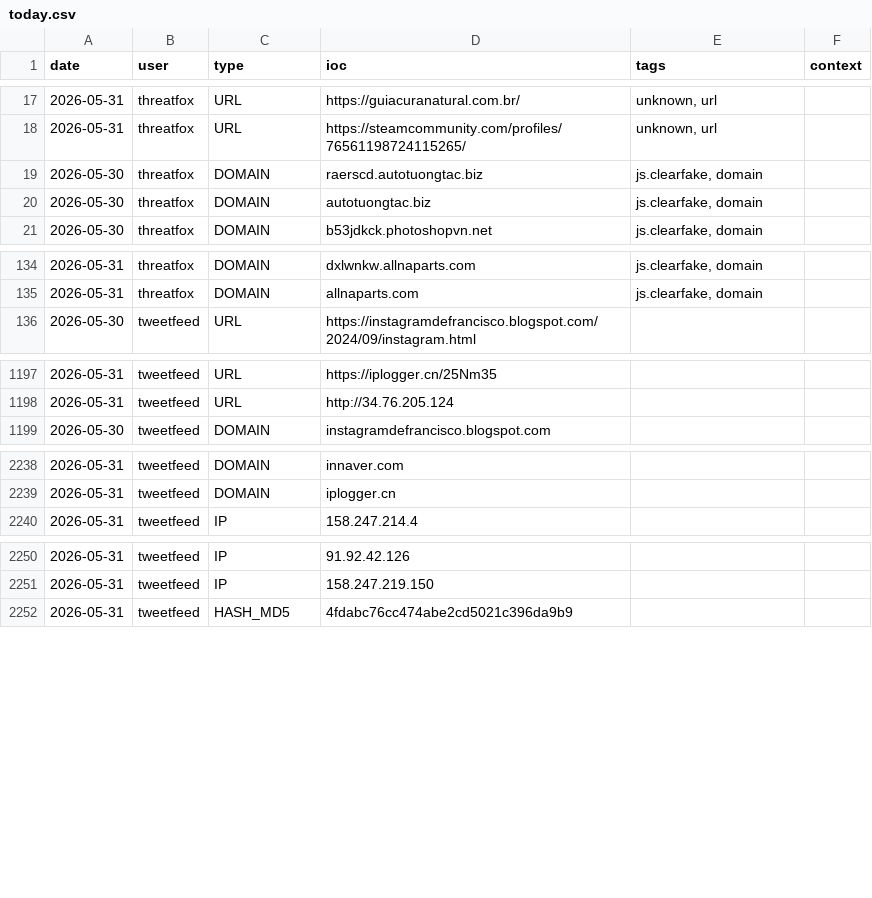
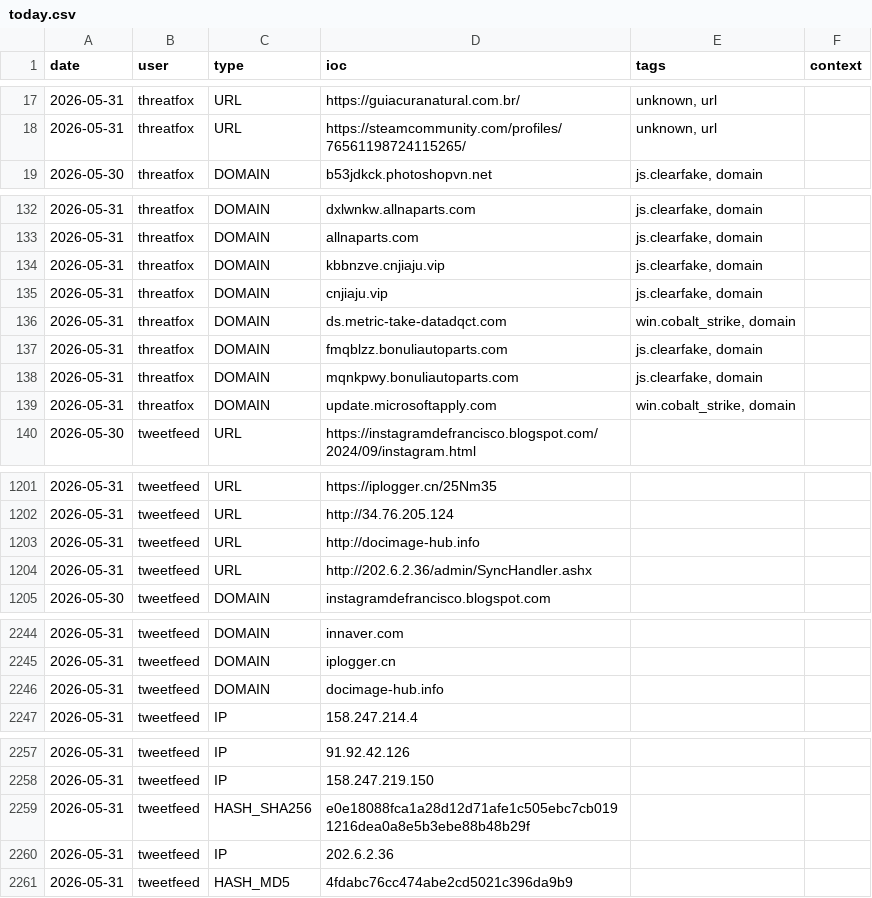
Before and after one commit to Adi-Lyt/vigia-ioc-feed, a CSV file: iocs/today.csv, drawn as a sheet; only a part is shown, gaps mark what is left out.

Commit message:
chore: update IoC feed 2026-05-31 22:13 UTC

```diff
--- a/iocs/today.csv
+++ b/iocs/today.csv
@@ -18,4 +18,2 @@ date,user,type,ioc,tags,context
 2026-05-31,threatfox,URL,https://steamcommunity.com/profiles/76561198724115265/,"unknown, url",
-2026-05-30,threatfox,DOMAIN,raerscd.autotuongtac.biz,"js.clearfake, domain",
-2026-05-30,threatfox,DOMAIN,autotuongtac.biz,"js.clearfake, domain",
 2026-05-30,threatfox,DOMAIN,b53jdkck.photoshopvn.net,"js.clearfake, domain",
@@ -135,2 +133,8 @@ date,user,type,ioc,tags,context
 2026-05-31,threatfox,DOMAIN,allnaparts.com,"js.clearfake, domain",
+2026-05-31,threatfox,DOMAIN,kbbnzve.cnjiaju.vip,"js.clearfake, domain",
+2026-05-31,threatfox,DOMAIN,cnjiaju.vip,"js.clearfake, domain",
+2026-05-31,threatfox,DOMAIN,ds.metric-take-datadqct.com,"win.cobalt_strike, domain",
+2026-05-31,threatfox,DOMAIN,fmqblzz.bonuliautoparts.com,"js.clearfake, domain",
+2026-05-31,threatfox,DOMAIN,mqnkpwy.bonuliautoparts.com,"js.clearfake, domain",
+2026-05-31,threatfox,DOMAIN,update.microsoftapply.com,"win.cobalt_strike, domain",
 2026-05-30,tweetfeed,URL,https://instagramdefrancisco.blogspot.com/2024/09/instagram.html,,
@@ -1198,2 +1202,4 @@ date,user,type,ioc,tags,context
 2026-05-31,tweetfeed,URL,http://34.76.205.124,,
+2026-05-31,tweetfeed,URL,http://docimage-hub.info,,
+2026-05-31,tweetfeed,URL,http://202.6.2.36/admin/SyncHandler.ashx,,
 2026-05-30,tweetfeed,DOMAIN,instagramdefrancisco.blogspot.com,,
@@ -2239,2 +2245,3 @@ date,user,type,ioc,tags,context
 2026-05-31,tweetfeed,DOMAIN,iplogger.cn,,
+2026-05-31,tweetfeed,DOMAIN,docimage-hub.info,,
 2026-05-31,tweetfeed,IP,158.247.214.4,,
@@ -2251,2 +2258,4 @@ date,user,type,ioc,tags,context
 2026-05-31,tweetfeed,IP,158.247.219.150,,
+2026-05-31,tweetfeed,HASH_SHA256,e0e18088fca1a28d12d71afe1c505ebc7cb0191216dea0a8e5b3ebe88b48b29f,,
+2026-05-31,tweetfeed,IP,202.6.2.36,,
 2026-05-31,tweetfeed,HASH_MD5,4fdabc76cc474abe2cd5021c396da9b9,,
```
